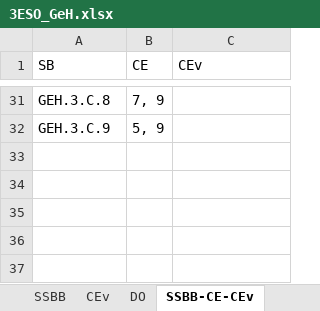
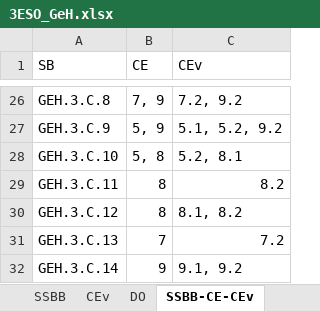
Before and after one commit to pabcadmon/SABERES, an Excel workbook: data/3ESO_GeH.xlsx, sheet SSBB-CE-CEv, drawn as a sheet; only a part is shown, gaps mark what is left out; values as stored, in another font and other column widths than the file's, no borders; addresses are those after the commit; the diff covers the shown part only; the diff names each change by its address in the sheet, - before the commit and + after, or states it on an @@ line.

```diff
--- a/data/3ESO_GeH.xlsx (sheet SSBB-CE-CEv)
+++ b/data/3ESO_GeH.xlsx (sheet SSBB-CE-CEv)
-C26 (CEv): (empty)
+C26 (CEv): 7.2, 9.2
-C27 (CEv): (empty)
+C27 (CEv): 5.1, 5.2, 9.2
+row 28: GEH.3.C.10 | 5, 8 | 5.2, 8.1
+row 29: GEH.3.C.11 | 8 | 8.2
+row 30: GEH.3.C.12 | 8 | 8.1, 8.2
+row 31: GEH.3.C.13 | 7 | 7.2
+row 32: GEH.3.C.14 | 9 | 9.1, 9.2
```
Also changed, not shown: 5 removed rows and 18 edited cells elsewhere in this sheet.
